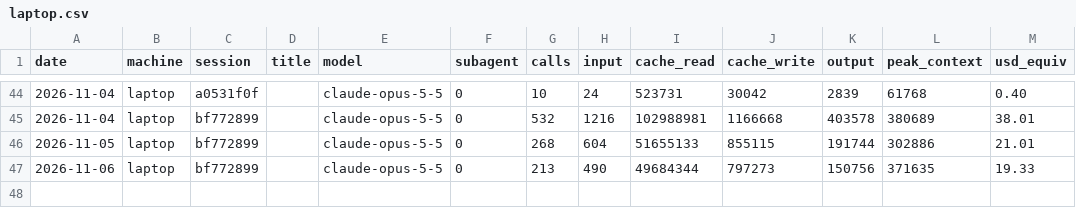
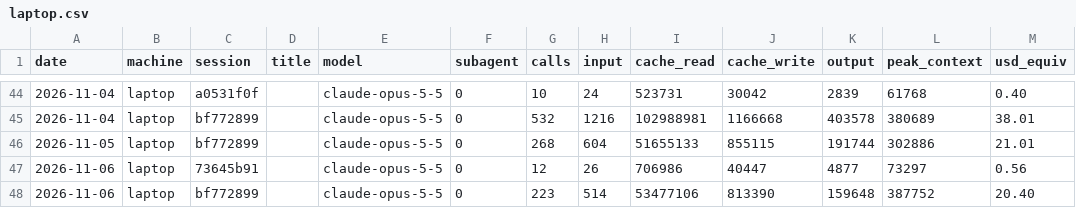
Before and after one commit to Skeleman/Punchy, a CSV file: COSTS/laptop.csv, drawn as a sheet; only a part is shown, gaps mark what is left out.

```diff
--- a/COSTS/laptop.csv
+++ b/COSTS/laptop.csv
@@ -46,2 +46,3 @@ date,machine,session,title,model,subagent,calls,input,cache_read,cache_write,out
 2026-11-05,laptop,bf772899,,claude-opus-5-5,0,268,604,51655133,855115,191744,302886,21.01
-2026-11-06,laptop,bf772899,,claude-opus-5-5,0,213,490,49684344,797273,150756,371635,19.33
+2026-11-06,laptop,73645b91,,claude-opus-5-5,0,12,26,706986,40447,4877,73297,0.56
+2026-11-06,laptop,bf772899,,claude-opus-5-5,0,223,514,53477106,813390,159648,387752,20.40
```
Also changed, not shown: 3 other files.
